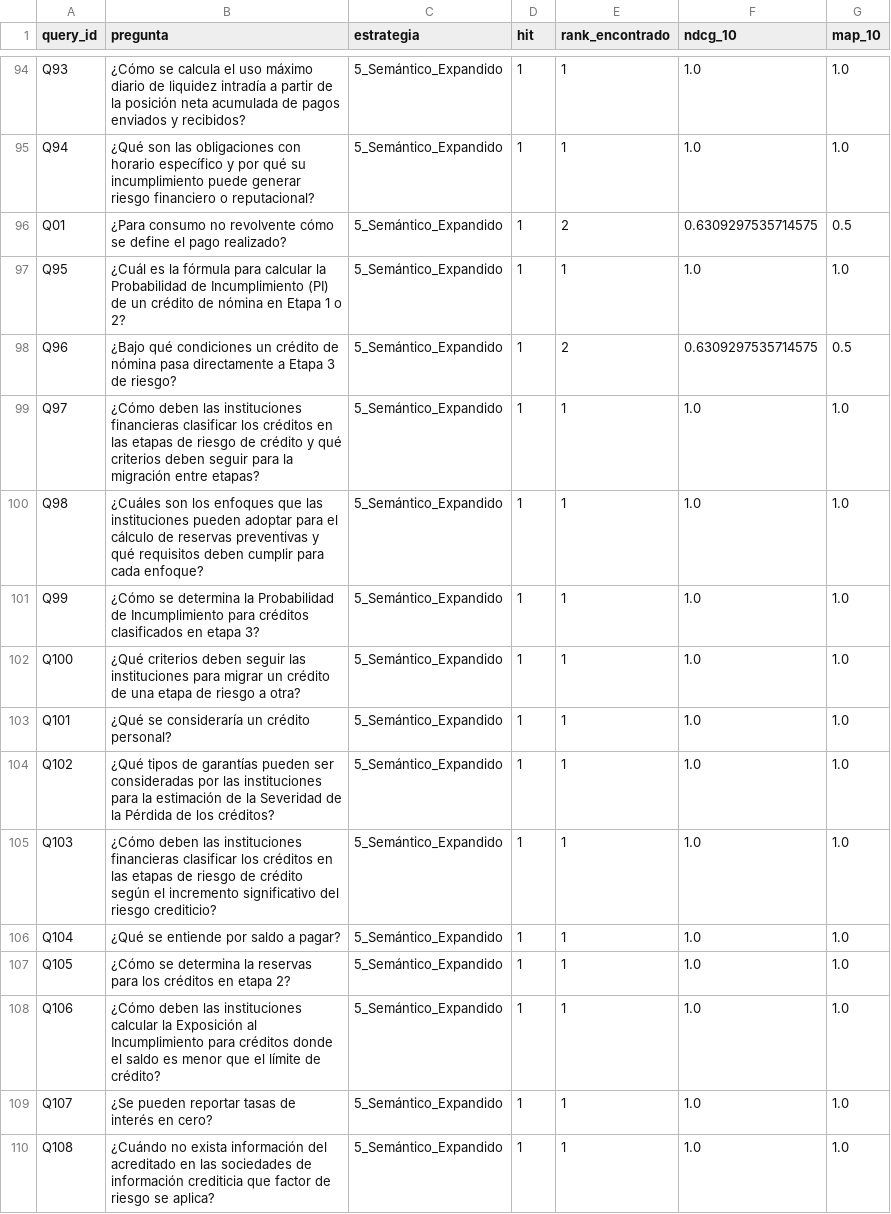
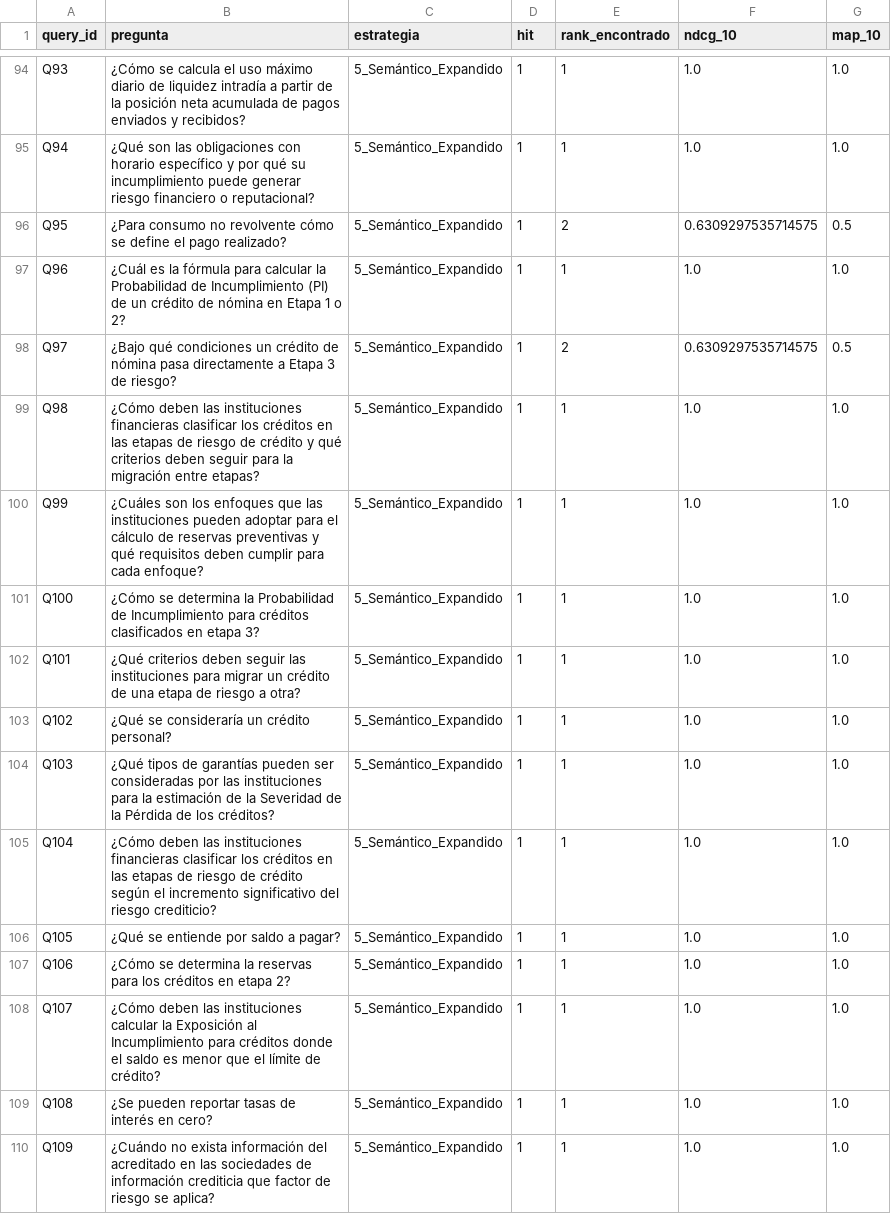
Before and after one commit to alexandro-mayoral-teran/proyecto_disf_npl, a CSV file: data/03_output/evaluaciones/oficiales/run_local/resultados_llm_judge_5_Semántico_Expandido_20260530_114907.csv, drawn as a sheet; only a part is shown, gaps mark what is left out.

```diff
--- a/data/03_output/evaluaciones/oficiales/run_local/resultados_llm_judge_5_Semántico_Expandido_20260530_114907.csv
+++ b/data/03_output/evaluaciones/oficiales/run_local/resultados_llm_judge_5_Semántico_Expandido_20260530_114907.csv
@@ -95,16 +95,16 @@ Q93,¿Cómo se calcula el uso máximo diario de liquidez intradía a partir de l
 Q94,¿Qué son las obligaciones con horario específico y por qué su incumplimiento puede generar riesgo financiero o reputacional?,5_Semántico_Expandido,1,1,1.0,1.0
-Q01,¿Para consumo no revolvente cómo se define el pago realizado?,5_Semántico_Expandido,1,2,0.6309297535714575,0.5
-Q95,¿Cuál es la fórmula para calcular la Probabilidad de Incumplimiento (PI) de un crédito de nómina en Etapa 1 o 2?,5_Semántico_Expandido,1,1,1.0,1.0
-Q96,¿Bajo qué condiciones un crédito de nómina pasa directamente a Etapa 3 de riesgo?,5_Semántico_Expandido,1,2,0.6309297535714575,0.5
-Q97,¿Cómo deben las instituciones financieras clasificar los créditos en las etapas de riesgo de crédito y qué criterios deben seguir para la migración entre etapas?,5_Semántico_Expandido,1,1,1.0,1.0
-Q98,¿Cuáles son los enfoques que las instituciones pueden adoptar para el cálculo de reservas preventivas y qué requisitos deben cumplir para cada enfoque?,5_Semántico_Expandido,1,1,1.0,1.0
-Q99,¿Cómo se determina la Probabilidad de Incumplimiento para créditos clasificados en etapa 3?,5_Semántico_Expandido,1,1,1.0,1.0
-Q100,¿Qué criterios deben seguir las instituciones para migrar un crédito de una etapa de riesgo a otra?,5_Semántico_Expandido,1,1,1.0,1.0
-Q101,¿Qué se consideraría un crédito personal?,5_Semántico_Expandido,1,1,1.0,1.0
-Q102,¿Qué tipos de garantías pueden ser consideradas por las instituciones para la estimación de la Severidad de la Pérdida de los créditos?,5_Semántico_Expandido,1,1,1.0,1.0
-Q103,¿Cómo deben las instituciones financieras clasificar los créditos en las etapas de riesgo de crédito según el incremento significativo del riesgo crediticio?,5_Semántico_Expandido,1,1,1.0,1.0
-Q104,¿Qué se entiende por saldo a pagar?,5_Semántico_Expandido,1,1,1.0,1.0
-Q105,¿Cómo se determina la reservas para los créditos en etapa 2?,5_Semántico_Expandido,1,1,1.0,1.0
-Q106,¿Cómo deben las instituciones calcular la Exposición al Incumplimiento para créditos donde el saldo es menor que el límite de crédito?,5_Semántico_Expandido,1,1,1.0,1.0
-Q107,¿Se pueden reportar tasas de interés en cero?,5_Semántico_Expandido,1,1,1.0,1.0
-Q108,¿Cuándo no exista información del acreditado en las sociedades de información crediticia que factor de riesgo se aplica?,5_Semántico_Expandido,1,1,1.0,1.0
+Q95,¿Para consumo no revolvente cómo se define el pago realizado?,5_Semántico_Expandido,1,2,0.6309297535714575,0.5
+Q96,¿Cuál es la fórmula para calcular la Probabilidad de Incumplimiento (PI) de un crédito de nómina en Etapa 1 o 2?,5_Semántico_Expandido,1,1,1.0,1.0
+Q97,¿Bajo qué condiciones un crédito de nómina pasa directamente a Etapa 3 de riesgo?,5_Semántico_Expandido,1,2,0.6309297535714575,0.5
+Q98,¿Cómo deben las instituciones financieras clasificar los créditos en las etapas de riesgo de crédito y qué criterios deben seguir para la migración entre etapas?,5_Semántico_Expandido,1,1,1.0,1.0
+Q99,¿Cuáles son los enfoques que las instituciones pueden adoptar para el cálculo de reservas preventivas y qué requisitos deben cumplir para cada enfoque?,5_Semántico_Expandido,1,1,1.0,1.0
+Q100,¿Cómo se determina la Probabilidad de Incumplimiento para créditos clasificados en etapa 3?,5_Semántico_Expandido,1,1,1.0,1.0
+Q101,¿Qué criterios deben seguir las instituciones para migrar un crédito de una etapa de riesgo a otra?,5_Semántico_Expandido,1,1,1.0,1.0
+Q102,¿Qué se consideraría un crédito personal?,5_Semántico_Expandido,1,1,1.0,1.0
+Q103,¿Qué tipos de garantías pueden ser consideradas por las instituciones para la estimación de la Severidad de la Pérdida de los créditos?,5_Semántico_Expandido,1,1,1.0,1.0
+Q104,¿Cómo deben las instituciones financieras clasificar los créditos en las etapas de riesgo de crédito según el incremento significativo del riesgo crediticio?,5_Semántico_Expandido,1,1,1.0,1.0
+Q105,¿Qué se entiende por saldo a pagar?,5_Semántico_Expandido,1,1,1.0,1.0
+Q106,¿Cómo se determina la reservas para los créditos en etapa 2?,5_Semántico_Expandido,1,1,1.0,1.0
+Q107,¿Cómo deben las instituciones calcular la Exposición al Incumplimiento para créditos donde el saldo es menor que el límite de crédito?,5_Semántico_Expandido,1,1,1.0,1.0
+Q108,¿Se pueden reportar tasas de interés en cero?,5_Semántico_Expandido,1,1,1.0,1.0
+Q109,¿Cuándo no exista información del acreditado en las sociedades de información crediticia que factor de riesgo se aplica?,5_Semántico_Expandido,1,1,1.0,1.0
```
Also changed, not shown: data/03_output/evaluaciones/oficiales/run_local/resultados_llm_judge_6_SOTA_Completo_20260530_114907.csv, data/03_output/evaluaciones/oficiales/run_nube/analisis_errores_desagregados_Hibrido_Extraccion_Completa_20260530_193502.csv, 47 other files.
